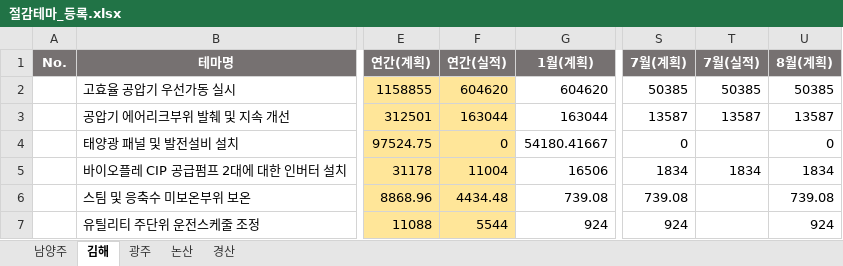
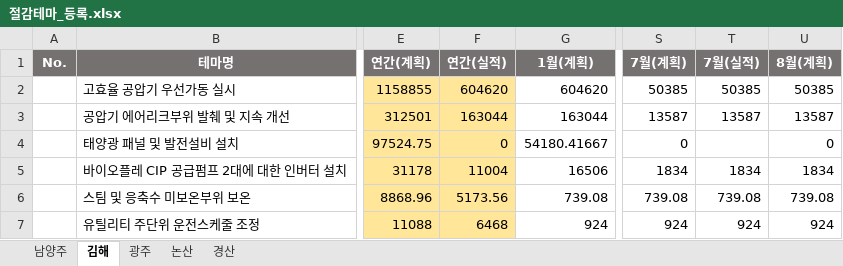
Before and after one commit to kjw413/ai-elite-bems-next, an Excel workbook: imports/savings/절감테마_등록.xlsx, sheet 김해, drawn as a sheet; only a part is shown, gaps mark what is left out; values as stored, in another font and other column widths than the file's, no borders; the diff names each change by its address in the sheet, - before the commit and + after, or states it on an @@ line.

```diff
--- a/imports/savings/절감테마_등록.xlsx (sheet 김해)
+++ b/imports/savings/절감테마_등록.xlsx (sheet 김해)
-F6 (연간(실적)): 4434.48
+F6 (연간(실적)): 5173.56
-T6 (7월(실적)): (empty)
+T6 (7월(실적)): 739.08
-F7 (연간(실적)): 5544
+F7 (연간(실적)): 6468
-T7 (7월(실적)): (empty)
+T7 (7월(실적)): 924
```
Also changed, not shown: sheet 남양주, sheet 광주, 5 other files.
